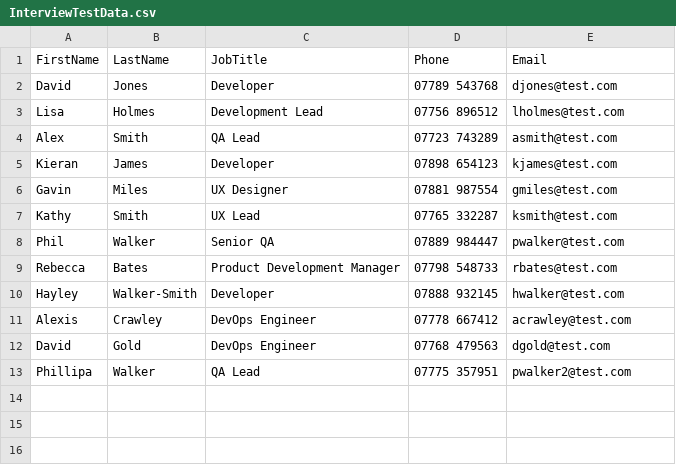
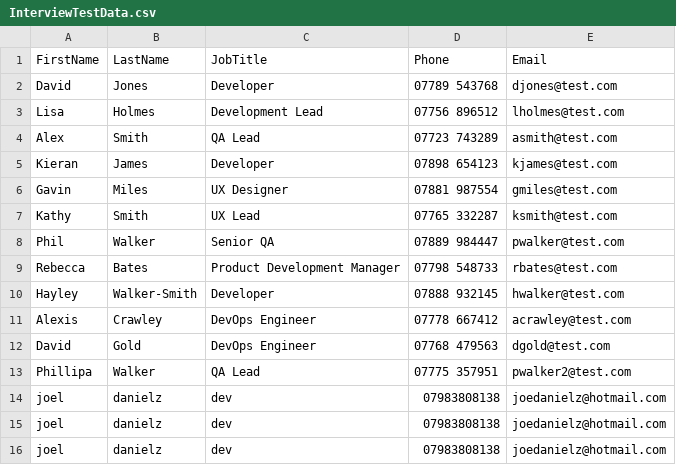
Before and after one commit to joeldanielz/AIIMI-Assessment, a CSV file: API/aiimi.employee.directory.api/Assets/InterviewTestData.csv, drawn as a sheet.

```diff
--- a/API/aiimi.employee.directory.api/Assets/InterviewTestData.csv
+++ b/API/aiimi.employee.directory.api/Assets/InterviewTestData.csv
@@ -13 +13,4 @@ David,Gold,DevOps Engineer,07768 479563,dgold@test.com
 Phillipa,Walker,QA Lead,07775 357951,pwalker2@test.com
+joel,danielz,dev,07983808138,joedanielz@hotmail.com
+joel,danielz,dev,07983808138,joedanielz@hotmail.com
+joel,danielz,dev,07983808138,joedanielz@hotmail.com
```
Also changed, not shown: 19 other files.
